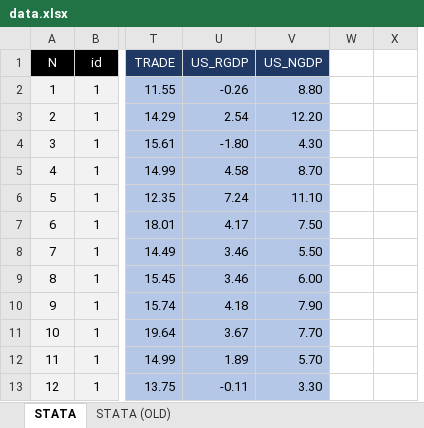
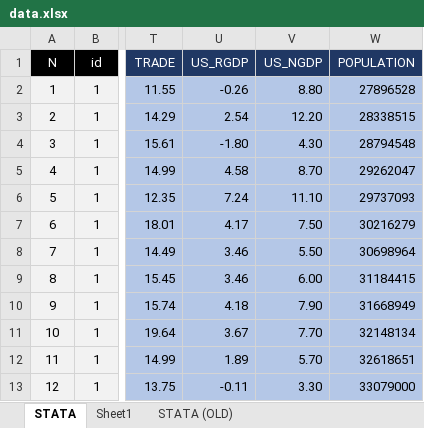
Before and after one commit to vishalbelsare/research-1, an Excel workbook: Populism Index/data.xlsx, sheet STATA, drawn as a sheet; only a part is shown, gaps mark what is left out; values as stored, in another font and other column widths than the file's, no borders; removed rows and columns are numbered as before the commit, all else as after; the diff names each change by its address in the sheet, - before the commit and + after, or states it on an @@ line.

```diff
--- a/Populism Index/data.xlsx (sheet STATA)
+++ b/Populism Index/data.xlsx (sheet STATA)
+sheet tab: Sheet1
-column W, empty
-column X, empty
+column W (POPULATION), rows 2-13: 27896528 | 28338515 | 28794548 | 29262047 | 29737093 | 30216279 | 30698964 | 31184415 | 31668949 | 32148134 | 32618651 | 33079000
```
